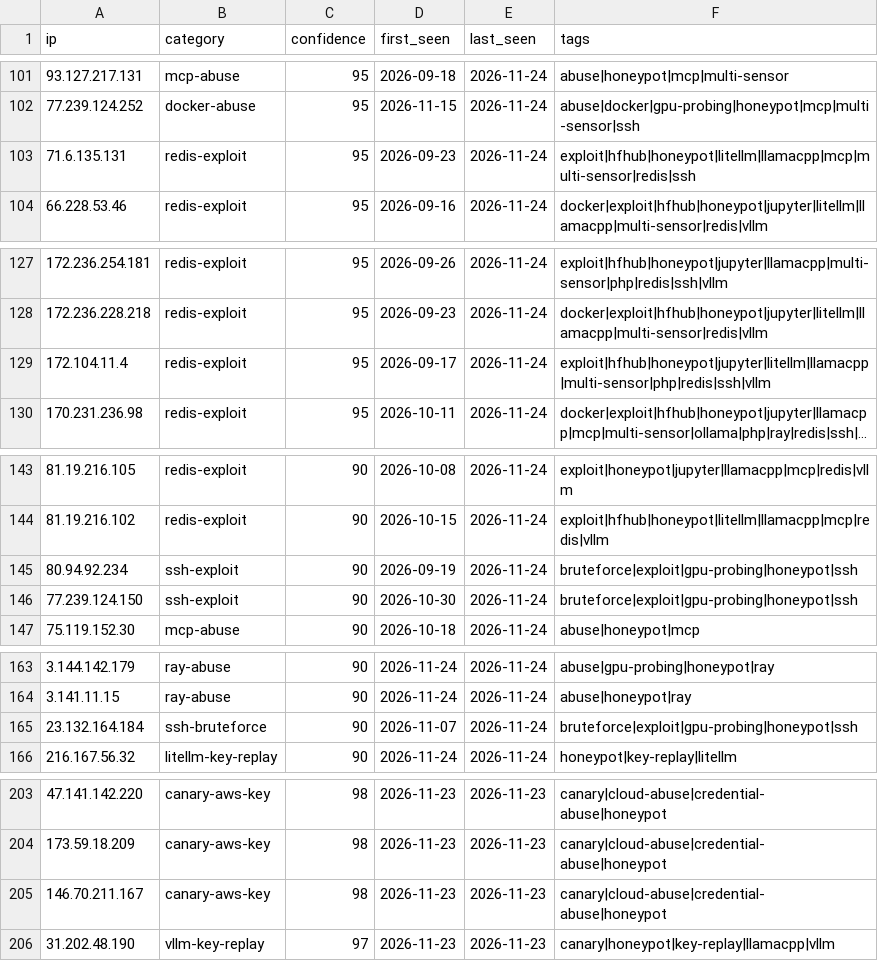
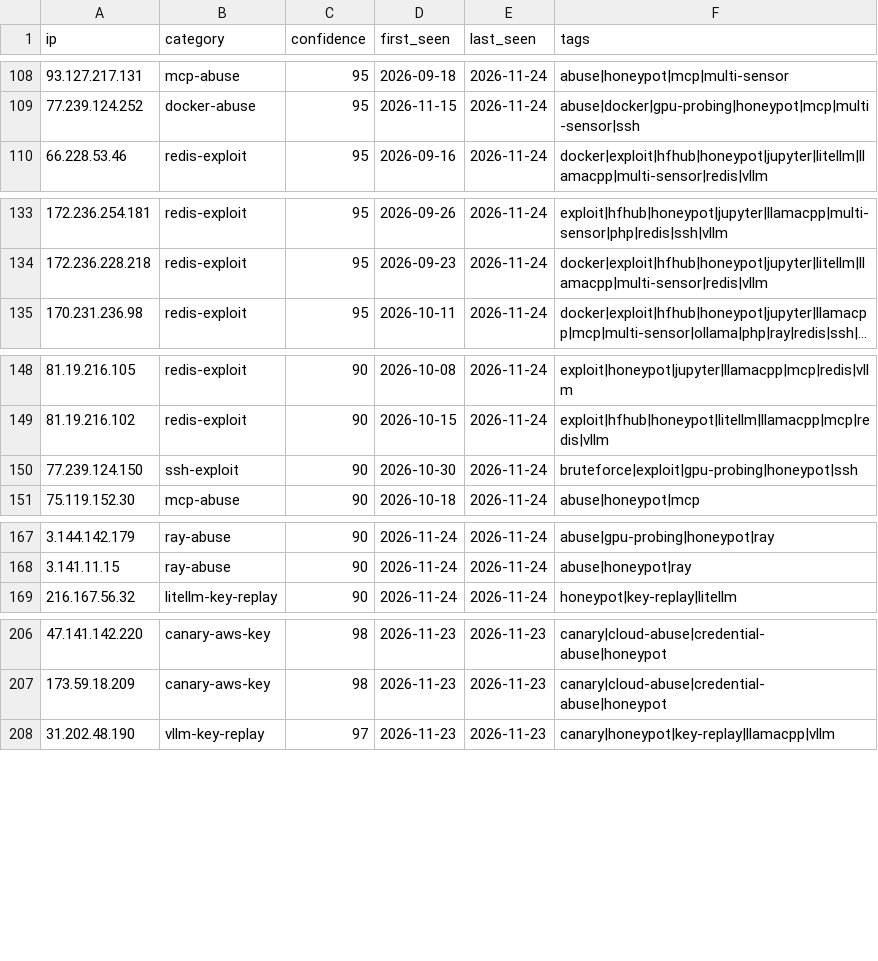
Before and after one commit to Zikmadol/trapline-ioc, a CSV file: feeds/ai-infra.csv, drawn as a sheet; only a part is shown, gaps mark what is left out; long unchanged cells end in …; removed rows and columns are numbered as before the commit, all else as after; the diff covers the shown part only; the diff names each change by its address in the sheet, - before the commit and + after, or states it on an @@ line.

```diff
--- a/feeds/ai-infra.csv
+++ b/feeds/ai-infra.csv
-row 103: 71.6.135.131 | redis-exploit | 95 | 2026-09-23 | 2026-11-24 | exploit|hfhub|honeypot|litellm|llamacpp|mcp|multi-sensor|redis|ssh
-row 129: 172.104.11.4 | redis-exploit | 95 | 2026-09-17 | 2026-11-24 | exploit|hfhub|honeypot|jupyter|litellm|llamacpp|multi-sensor|php|redis|ssh|vllm
-row 145: 80.94.92.234 | ssh-exploit | 90 | 2026-09-19 | 2026-11-24 | bruteforce|exploit|gpu-probing|honeypot|ssh
-row 165: 23.132.164.184 | ssh-bruteforce | 90 | 2026-11-07 | 2026-11-24 | bruteforce|exploit|gpu-probing|honeypot|ssh
-row 205: 146.70.211.167 | canary-aws-key | 98 | 2026-11-23 | 2026-11-23 | canary|cloud-abuse|credential-abuse|honeypot
```
Also changed, not shown: 7 added rows elsewhere in this file, daily/2026-11-25.csv, feeds/all-observed.csv, 15 other files.
